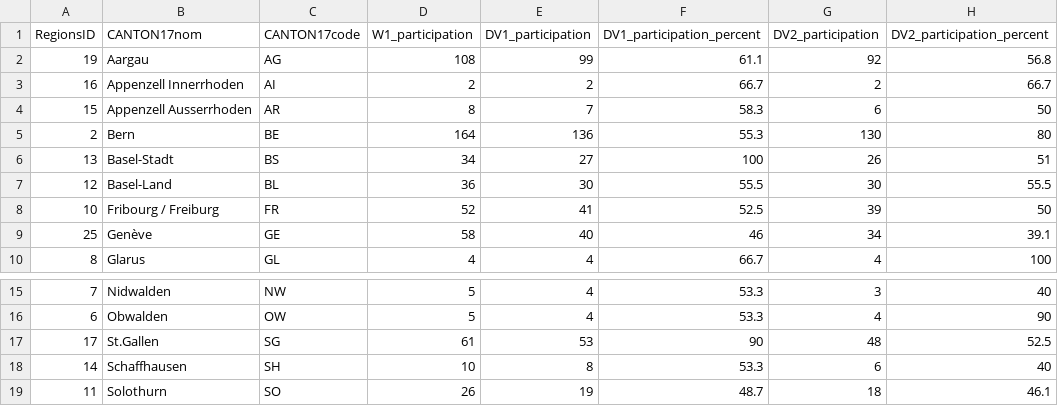
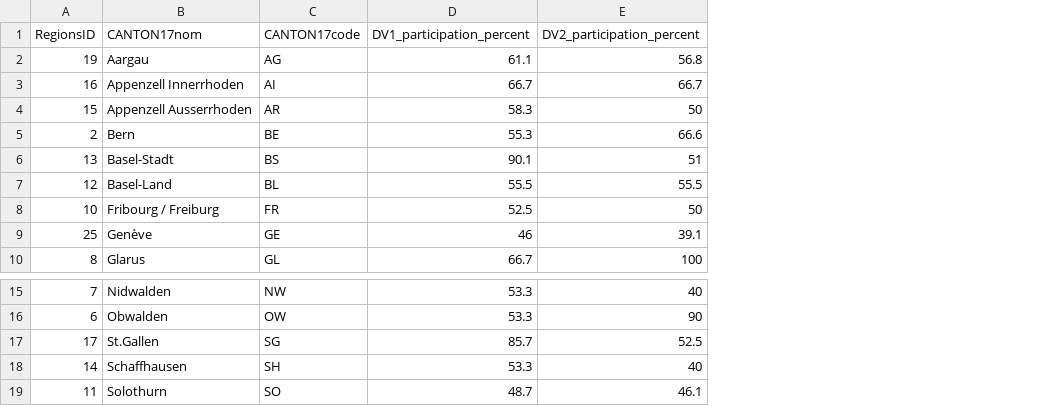
Before and after one commit to openscienceunil/D3, a CSV file: datapilot.csv, drawn as a sheet; only a part is shown, gaps mark what is left out; removed rows and columns are numbered as before the commit, all else as after; the diff names each change by its address in the sheet, - before the commit and + after, or states it on an @@ line.

```diff
--- a/datapilot.csv
+++ b/datapilot.csv
-column D (W1_participation), rows 2-10: 108 | 2 | 8 | 164 | 34 | 36 | 52 | 58 | 4; rows 15-19: 5 | 5 | 61 | 10 | 26
-column E (DV1_participation), rows 2-10: 99 | 2 | 7 | 136 | 27 | 30 | 41 | 40 | 4; rows 15-19: 4 | 4 | 53 | 8 | 19
-column G (DV2_participation), rows 2-10: 92 | 2 | 6 | 130 | 26 | 30 | 39 | 34 | 4; rows 15-19: 3 | 4 | 48 | 6 | 18
-E5 (DV2_participation_percent): 80
+E5 (DV2_participation_percent): 66.6
-D6 (DV1_participation_percent): 100
+D6 (DV1_participation_percent): 90.1
-D17 (DV1_participation_percent): 90
+D17 (DV1_participation_percent): 85.7
```
Also changed, not shown: 3 other files.
